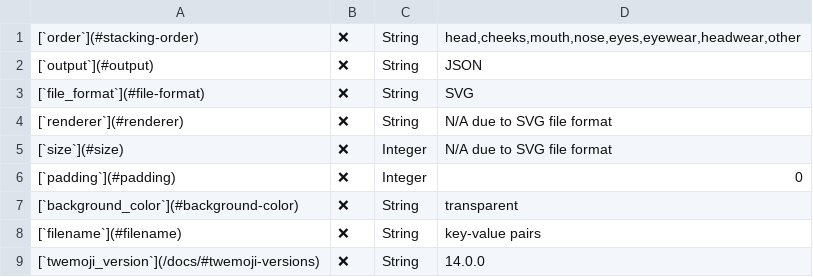
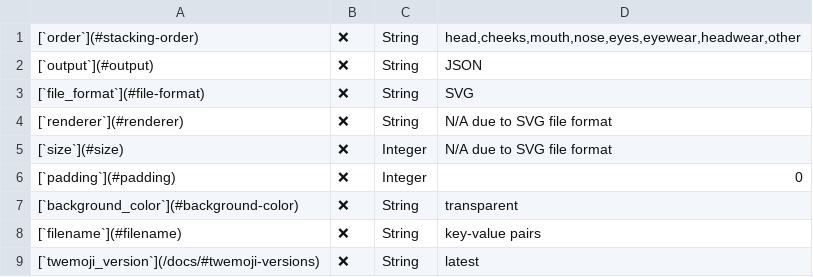
Before and after one commit to custom-twemoji/custom-twemoji-api-website, a CSV file: content/docs/custom-faces/csv/GET.csv, drawn as a sheet.

```diff
--- a/content/docs/custom-faces/csv/GET.csv
+++ b/content/docs/custom-faces/csv/GET.csv
@@ -8,2 +8,2 @@
 [`filename`](#filename),❌,String,key-value pairs
-[`twemoji_version`](/docs/#twemoji-versions),❌,String,14.0.0
+[`twemoji_version`](/docs/#twemoji-versions),❌,String,latest
```
Also changed, not shown: content/docs/faces/csv/index.csv, 1 other file.
